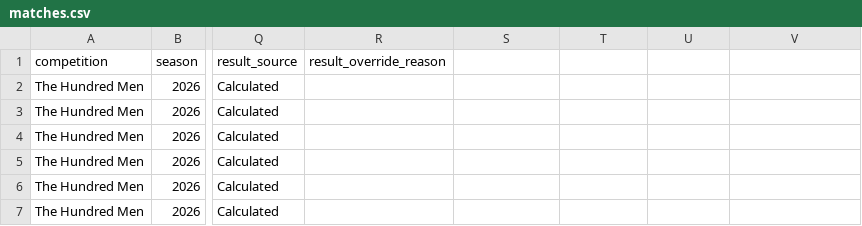
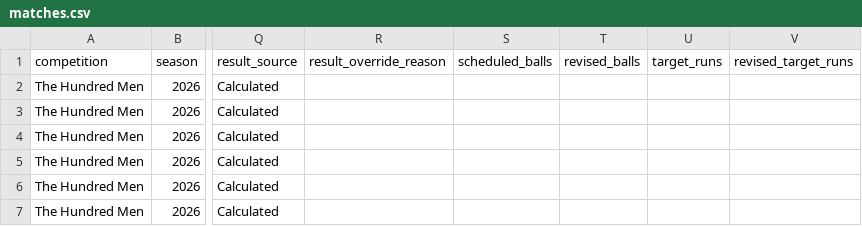
Before and after one commit to davewalker5/CricketTracker, a CSV file: data/imports/HUNDRED-MEN-2026/matches.csv, drawn as a sheet; only a part is shown, gaps mark what is left out; the diff names each change by its address in the sheet, - before the commit and + after, or states it on an @@ line.

```diff
--- a/data/imports/HUNDRED-MEN-2026/matches.csv
+++ b/data/imports/HUNDRED-MEN-2026/matches.csv
-S1: (empty)
+S1: scheduled_balls
-T1: (empty)
+T1: revised_balls
-U1: (empty)
+U1: target_runs
-V1: (empty)
+V1: revised_target_runs
```
Also changed, not shown: data/imports/HUNDRED-MEN-2026/innings.csv, data/imports/HUNDRED-WOMEN-2026/innings.csv, 21 other files.
